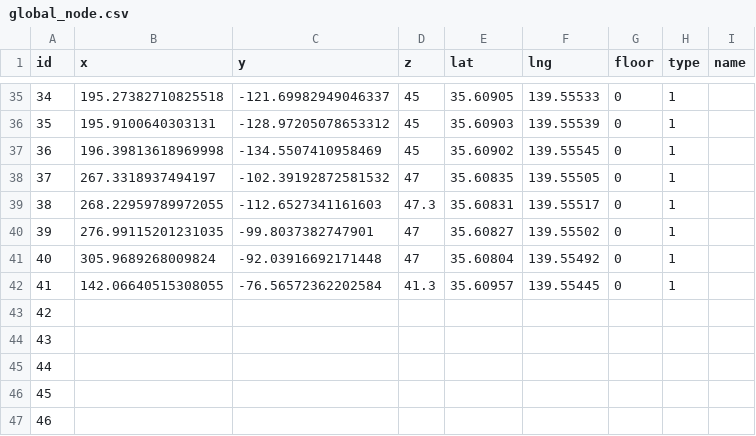
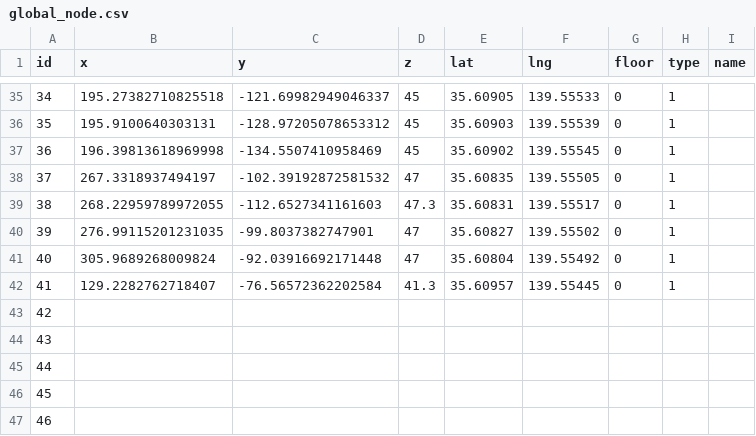
Before and after one commit to SenARMap/SenARMapProject_2026, a CSV file: data/global_node.csv, drawn as a sheet; only a part is shown, gaps mark what is left out.

Commit message:
【変更】スプレッドシート上からPush (実行者: 1051)

```diff
--- a/data/global_node.csv
+++ b/data/global_node.csv
@@ -41,3 +41,3 @@ id,x,y,z,lat,lng,floor,type,name
 40,305.9689268009824,-92.03916692171448,47,35.60804,139.55492,0,1,
-41,142.06640515308055,-76.56572362202584,41.3,35.60957,139.55445,0,1,
+41,129.2282762718407,-76.56572362202584,41.3,35.60957,139.55445,0,1,
 42,,,,,,,,
```
